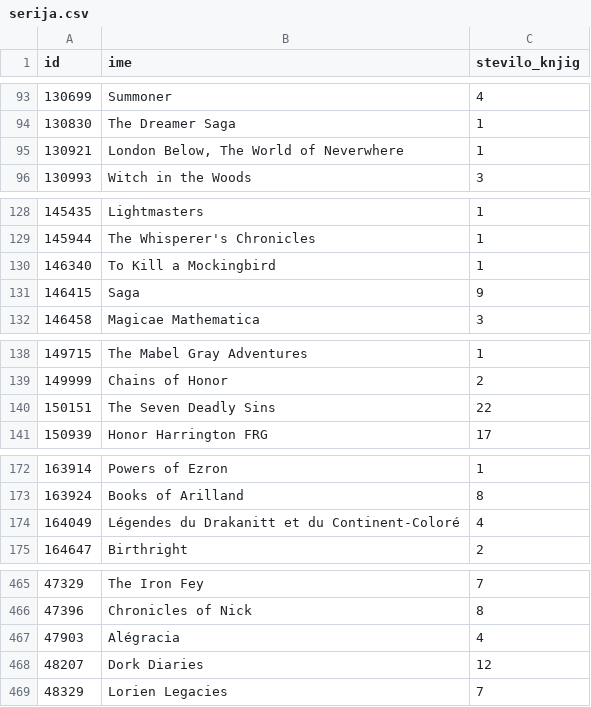
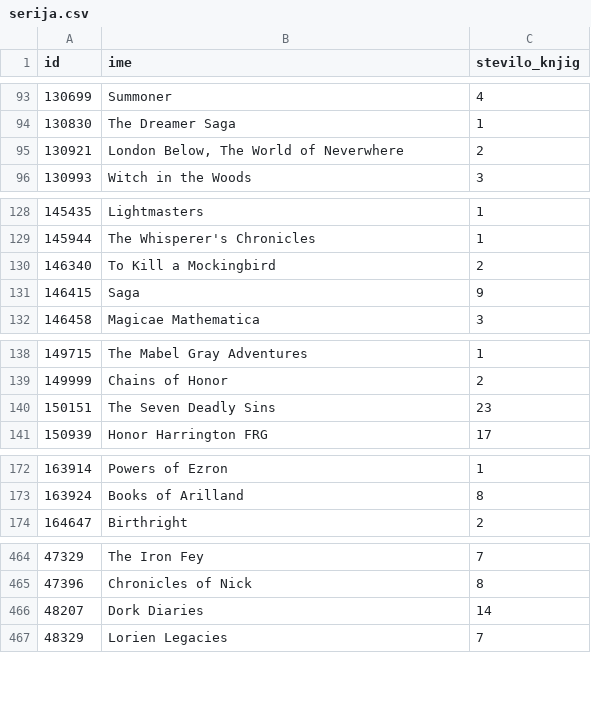
Before and after one commit to ursa16180/HarryPotter, a CSV file: podatki/serija.csv, drawn as a sheet; only a part is shown, gaps mark what is left out; the diff covers the shown part only.

```diff
--- a/podatki/serija.csv
+++ b/podatki/serija.csv
@@ -94,3 +94,3 @@ id;ime;stevilo_knjig
 130830;The Dreamer Saga;1
-130921;London Below,  The World of Neverwhere;1
+130921;London Below,  The World of Neverwhere;2
 130993;Witch in the Woods;3
@@ -129,3 +129,3 @@ id;ime;stevilo_knjig
 145944;The Whisperer's Chronicles;1
-146340;To Kill a Mockingbird;1
+146340;To Kill a Mockingbird;2
 146415;Saga;9
@@ -139,3 +139,3 @@ id;ime;stevilo_knjig
 149999;Chains of Honor;2
-150151;The Seven Deadly Sins;22
+150151;The Seven Deadly Sins;23
 150939;Honor Harrington FRG;17
@@ -173,3 +173,2 @@ id;ime;stevilo_knjig
 163924;Books of Arilland;8
-164049;Légendes du Drakanitt et du Continent-Coloré;4
 164647;Birthright;2
@@ -466,4 +465,3 @@ id;ime;stevilo_knjig
 47396;Chronicles of Nick;8
-47903;Alégracia;4
-48207;Dork Diaries;12
+48207;Dork Diaries;14
 48329;Lorien Legacies;7
```
Also changed, not shown: 9 edited cells elsewhere in this file, podatki/avtor_knjige.csv, podatki/del_serije.csv, 4 other files.
